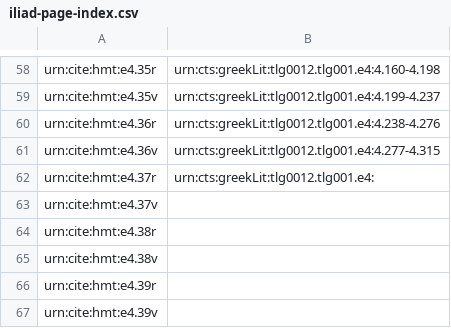
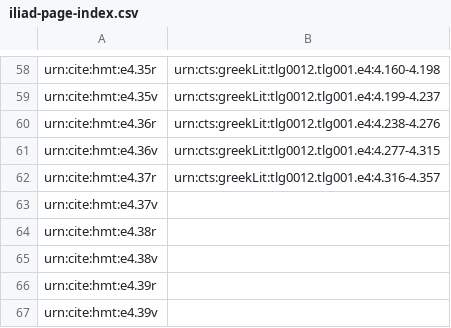
Before and after one commit to hmteditors/omega-1-12-indexin, a CSV file: iliad-page-index.csv, drawn as a sheet; only a part is shown, gaps mark what is left out.

Commit message:
Update iliad-page-index.csv

```diff
--- a/iliad-page-index.csv
+++ b/iliad-page-index.csv
@@ -61,3 +61,3 @@ urn:cite:hmt:e4.36r,urn:cts:greekLit:tlg0012.tlg001.e4:4.238-4.276
 urn:cite:hmt:e4.36v,urn:cts:greekLit:tlg0012.tlg001.e4:4.277-4.315
-urn:cite:hmt:e4.37r,urn:cts:greekLit:tlg0012.tlg001.e4:
+urn:cite:hmt:e4.37r,urn:cts:greekLit:tlg0012.tlg001.e4:4.316-4.357
 urn:cite:hmt:e4.37v,
```
